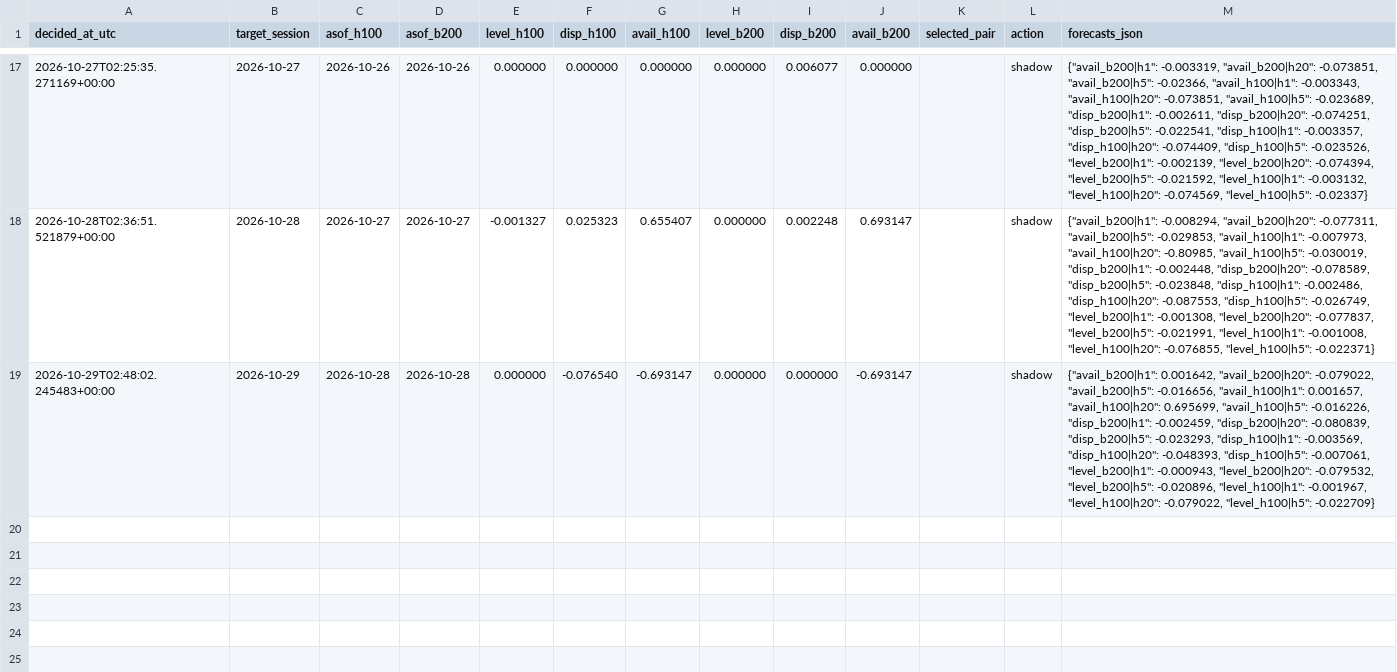
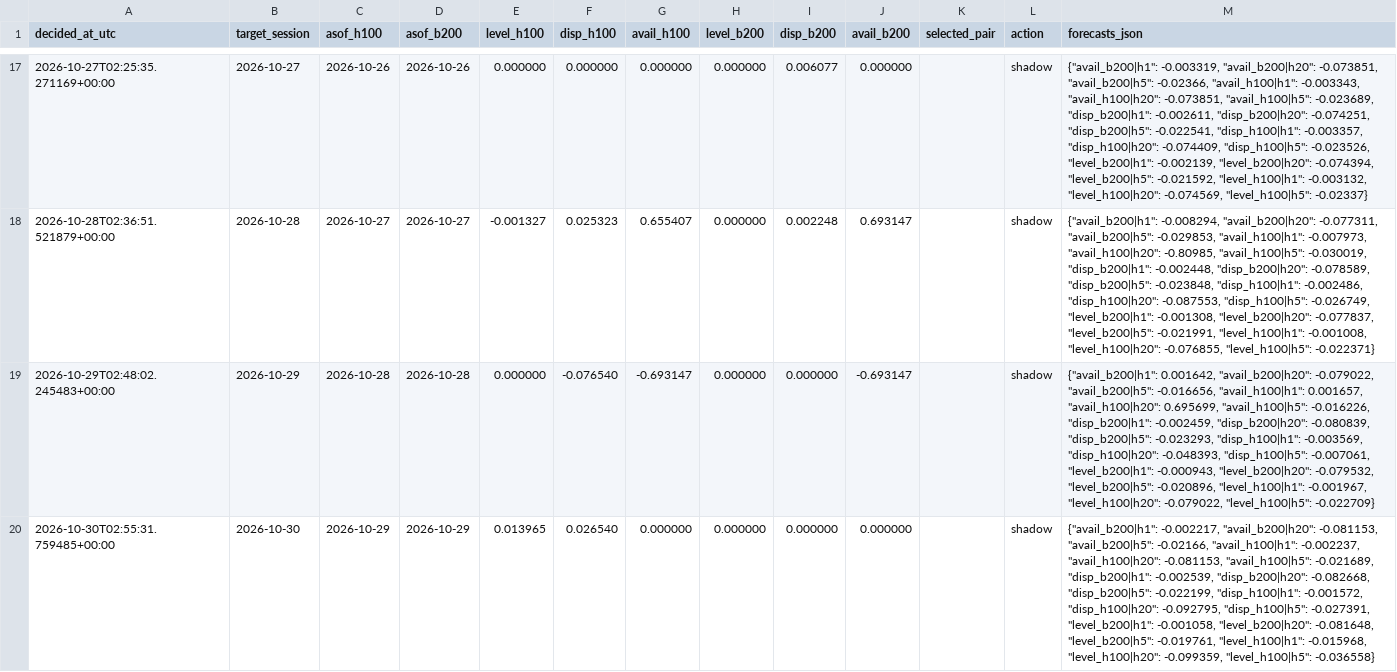
Before and after one commit to jwilliamross/compute-curve, a CSV file: reports/claim4/predictions.csv, drawn as a sheet; only a part is shown, gaps mark what is left out; the diff names each change by its address in the sheet, - before the commit and + after, or states it on an @@ line.

```diff
--- a/reports/claim4/predictions.csv
+++ b/reports/claim4/predictions.csv
+row 20: 2026-10-30T02:55:31.759485+00:00 | 2026-10-30 | 2026-10-29 | 2026-10-29 | 0.013965 | 0.026540 | 0.000000 | 0.000000 | 0.000000 | 0.000000 |  | shadow | {"avail_b200|h1": -0.002217, "avail_b200|h20": -0.081153, "avail_b200|h5": -0.02166, "avail_h100|h1": -0.002237, "avail_h100|h20": -0.081153, "avail_h100|h5": -0.021689, "disp_b200|h1": -0.002539, "disp_b200|h20": -0.082668, "disp_b200|h5": -0.022199, "disp_h100|h1": -0.001572, "disp_h100|h20": -0.092795, "disp_h100|h5": -0.027391, "level_b200|h1": -0.001058, "level_b200|h20": -0.081648, "level_b200|h5": -0.019761, "level_h100|h1": -0.015968, "level_h100|h20": -0.099359, "level_h100|h5": -0.036558}
```
Also changed, not shown: reports/claim4/signals.csv, reports/exploration/round1_shadow_H05.csv, 41 other files.
